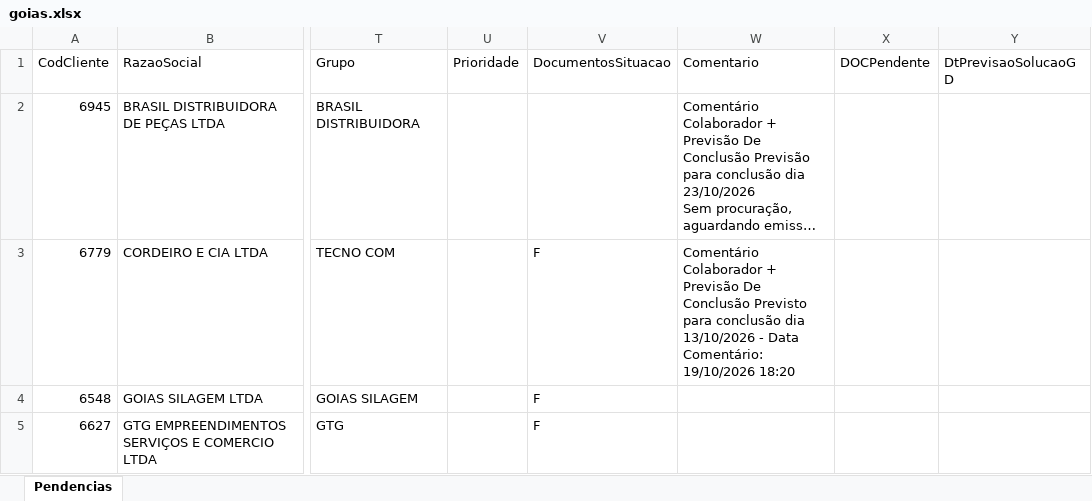
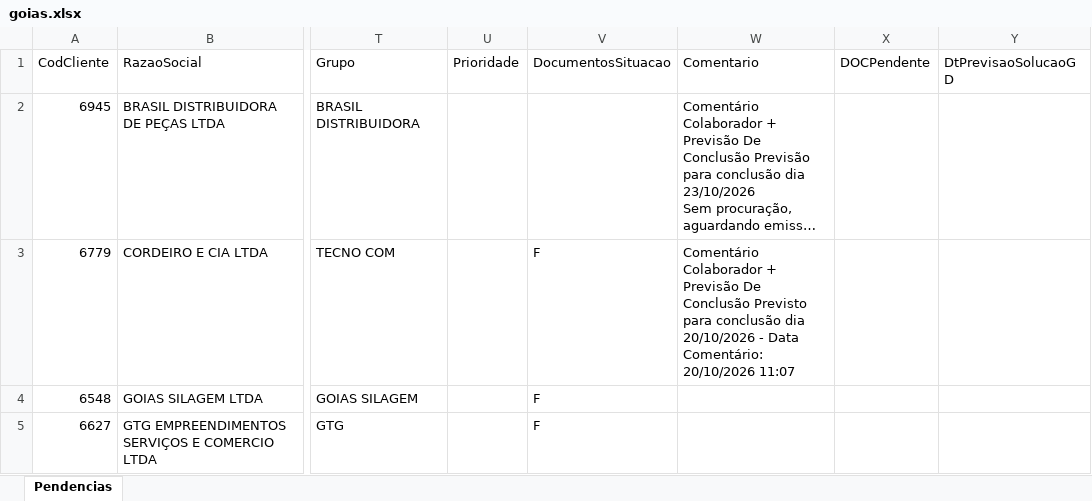
Before and after one commit to Controladoria-MG/Portal-das-tarefas, an Excel workbook: dados/base/goias.xlsx, sheet Pendencias, drawn as a sheet; only a part is shown, gaps mark what is left out; long unchanged cells end in …; values as stored, in another font and other column widths than the file's, no borders; the diff names each change by its address in the sheet, - before the commit and + after, or states it on an @@ line.

```diff
--- a/dados/base/goias.xlsx (sheet Pendencias)
+++ b/dados/base/goias.xlsx (sheet Pendencias)
-W3 (Comentario): …conclusão dia 13/10/2026 - Data Comentário: 19/10/2026 18:20
+W3 (Comentario): …conclusão dia 20/10/2026 - Data Comentário: 20/10/2026 11:07
```
Also changed, not shown: dados/base/bpo.xlsx, dados/base/mg_express.xlsx, 3 other files.
